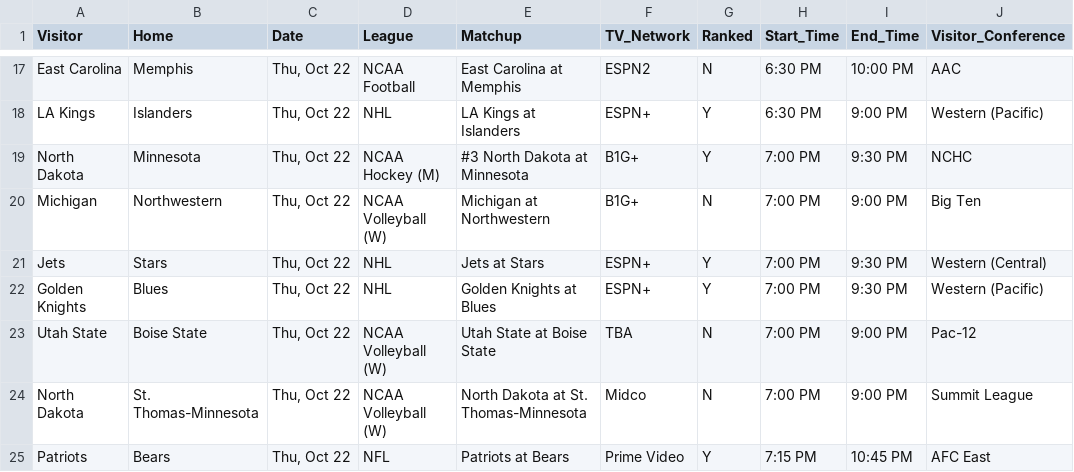
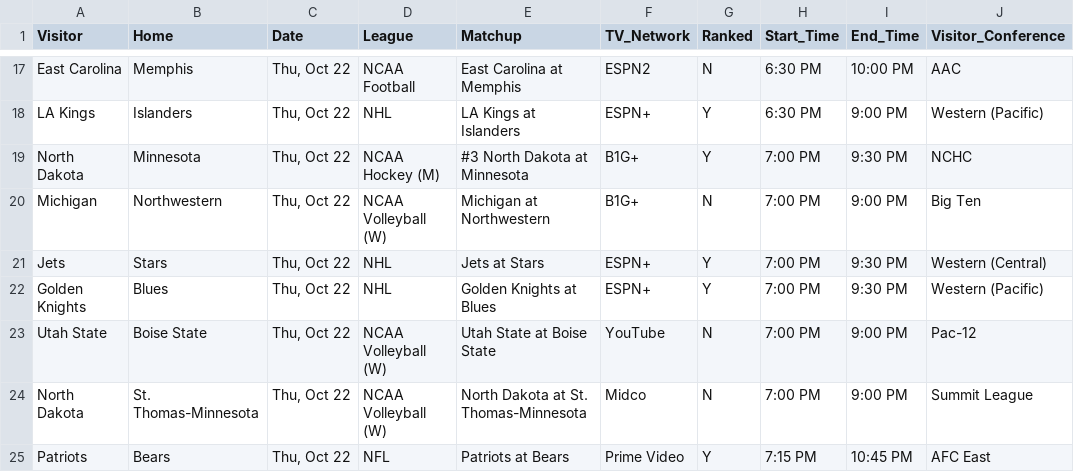
Before and after one commit to matthewkilleen0830/Sports-Viewing-Schedule, a CSV file: currentWeek/weekFull.csv, drawn as a sheet; only a part is shown, gaps mark what is left out; the diff names each change by its address in the sheet, - before the commit and + after, or states it on an @@ line.

Commit message:
Add files via upload

```diff
--- a/currentWeek/weekFull.csv
+++ b/currentWeek/weekFull.csv
-F23 (TV_Network): TBA
+F23 (TV_Network): YouTube
```
